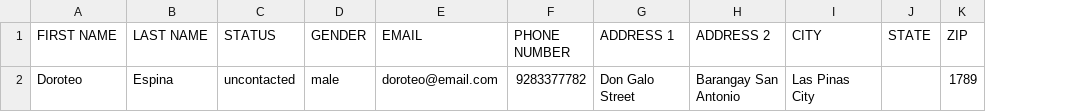
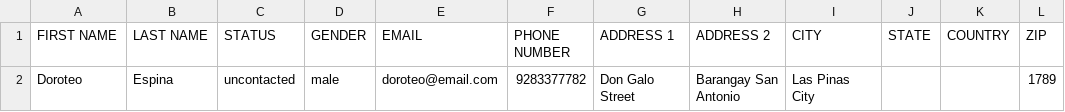
Before and after one commit to marvindpunongbayan/missionhub, a CSV file: public/files/sample_contacts.csv, drawn as a sheet; the diff names each change by its address in the sheet, - before the commit and + after, or states it on an @@ line.

Commit message:
Included survey questions in sample_contacts.csv

```diff
--- a/public/files/sample_contacts.csv
+++ b/public/files/sample_contacts.csv
+column K (COUNTRY), empty
```
Also changed, not shown: 2 other files.
